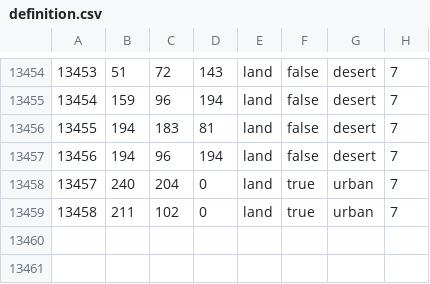
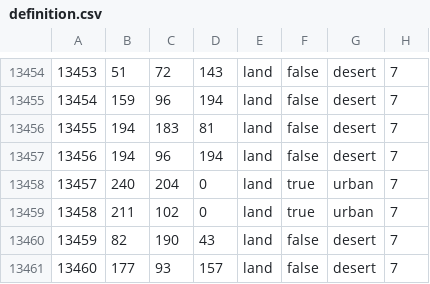
Before and after one commit to BAAKER/maghrebmod, a CSV file: map/definition.csv, drawn as a sheet; only a part is shown, gaps mark what is left out.

```diff
--- a/map/definition.csv
+++ b/map/definition.csv
@@ -13459 +13459,3 @@
 13458;211;102;0;land;true;urban;7
+13459;82;190;43;land;false;desert;7
+13460;177;93;157;land;false;desert;7
```
Also changed, not shown: 7 other files.
